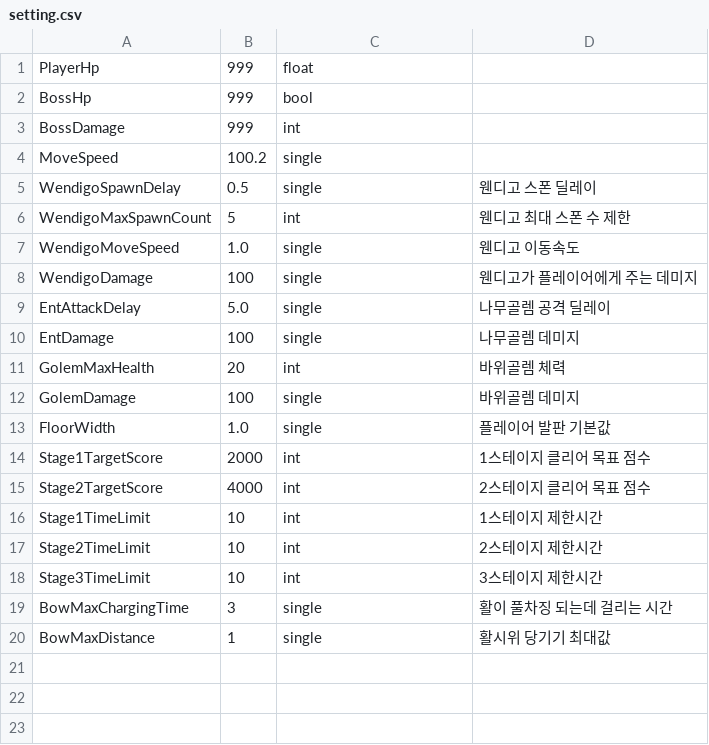
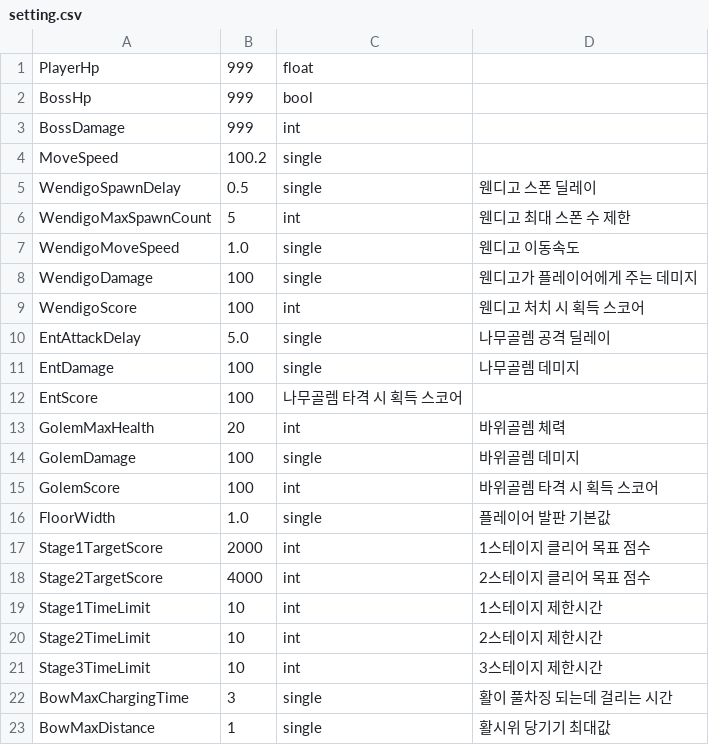
Before and after one commit to reoul/2022_HS_PLAYX4, a CSV file: setting.csv, drawn as a sheet; the diff names each change by its address in the sheet, - before the commit and + after, or states it on an @@ line.

```diff
--- a/setting.csv
+++ b/setting.csv
+row 9: WendigoScore | 100 | int | 웬디고 처치 시 획득 스코어
+row 12: EntScore | 100 | 나무골렘 타격 시 획득 스코어
+row 15: GolemScore | 100 | int | 바위골렘 타격 시 획득 스코어
```
Also changed, not shown: 1 other file.
